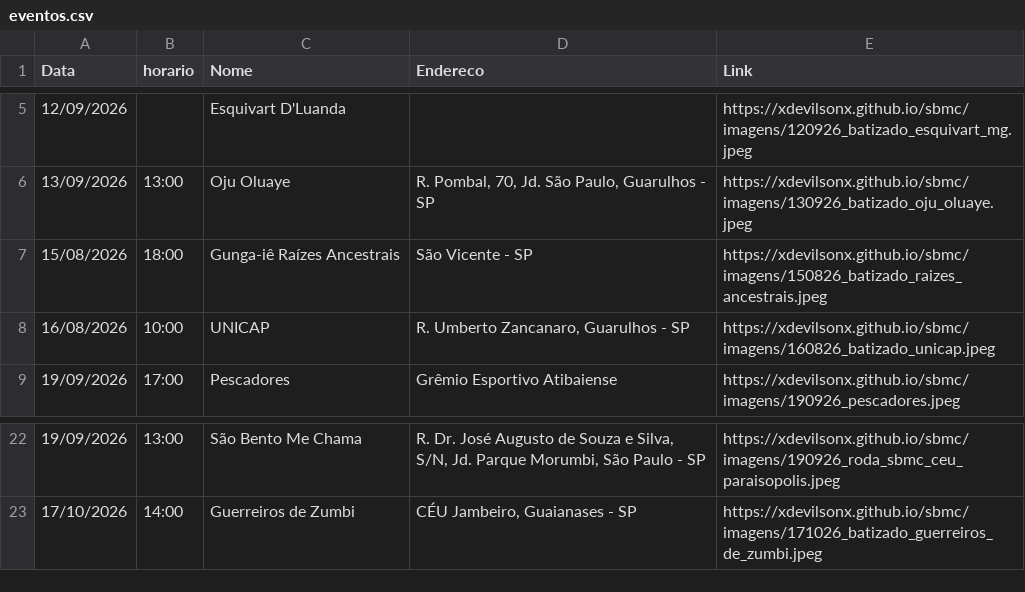
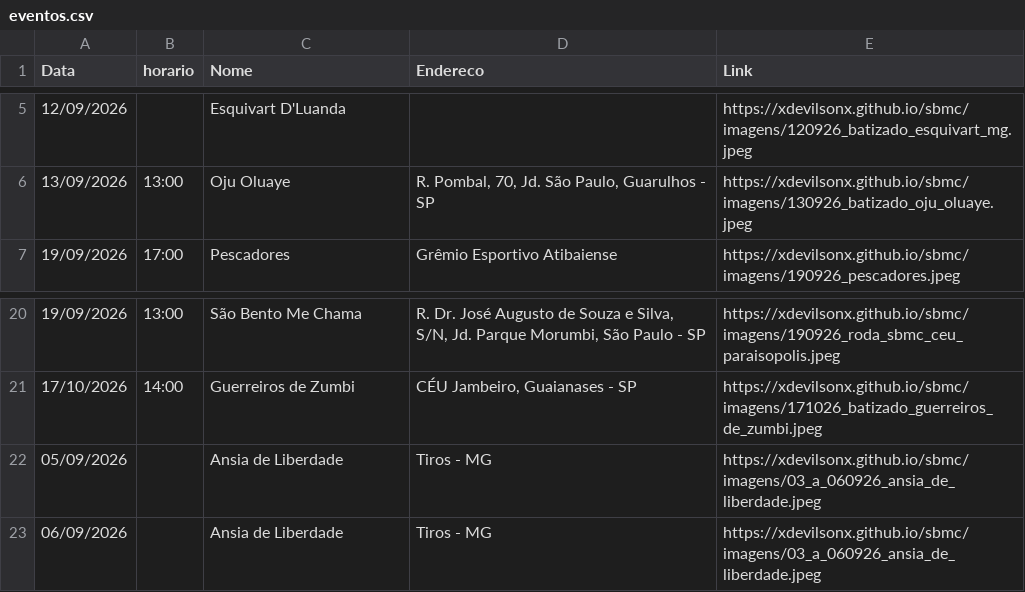
Before and after one commit to xdevilsonx/sbmc, a CSV file: eventos.csv, drawn as a sheet; only a part is shown, gaps mark what is left out.

Commit message:
Update eventos.csv with new events and cleanup
Removed duplicate entries and added new events for Ansia de Liberdade.

```diff
--- a/eventos.csv
+++ b/eventos.csv
@@ -6,4 +6,2 @@ Data,horario,Nome,Endereco,Link
 13/09/2026,13:00,Oju Oluaye,"R. Pombal, 70, Jd. São Paulo, Guarulhos - SP",https://xdevilsonx.github.io/sbmc/imagens/130926_batizado_oju_oluaye.jpeg
-15/08/2026,18:00,Gunga-iê Raízes Ancestrais,"São Vicente - SP",https://xdevilsonx.github.io/sbmc/imagens/150826_batizado_raizes_ancestrais.jpeg
-16/08/2026,10:00,UNICAP,"R. Umberto Zancanaro, Guarulhos - SP",https://xdevilsonx.github.io/sbmc/imagens/160826_batizado_unicap.jpeg
 19/09/2026,17:00,Pescadores,"Grêmio Esportivo Atibaiense",https://xdevilsonx.github.io/sbmc/imagens/190926_pescadores.jpeg
@@ -23 +21,3 @@ Data,horario,Nome,Endereco,Link
 17/10/2026,14:00,Guerreiros de Zumbi,"CÉU Jambeiro, Guaianases - SP",https://xdevilsonx.github.io/sbmc/imagens/171026_batizado_guerreiros_de_zumbi.jpeg
+05/09/2026,,Ansia de Liberdade,"Tiros - MG",https://xdevilsonx.github.io/sbmc/imagens/03_a_060926_ansia_de_liberdade.jpeg
+06/09/2026,,Ansia de Liberdade,"Tiros - MG",https://xdevilsonx.github.io/sbmc/imagens/03_a_060926_ansia_de_liberdade.jpeg
```
